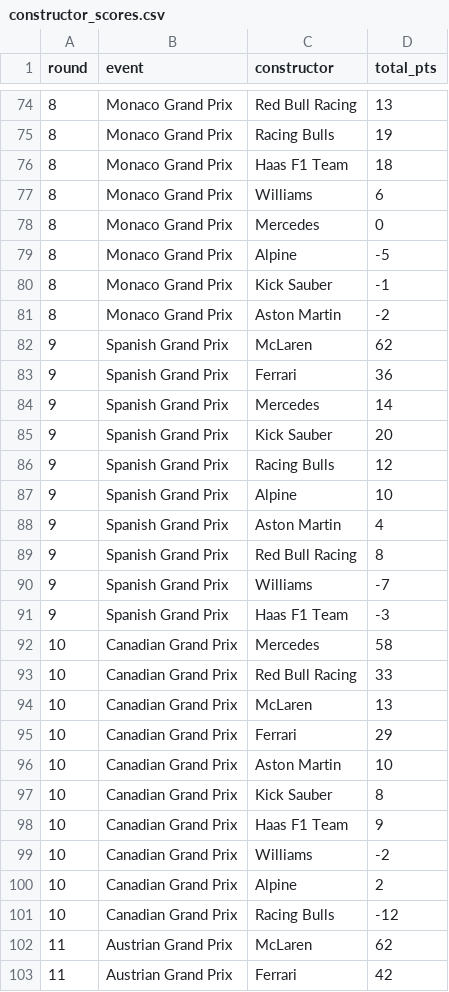
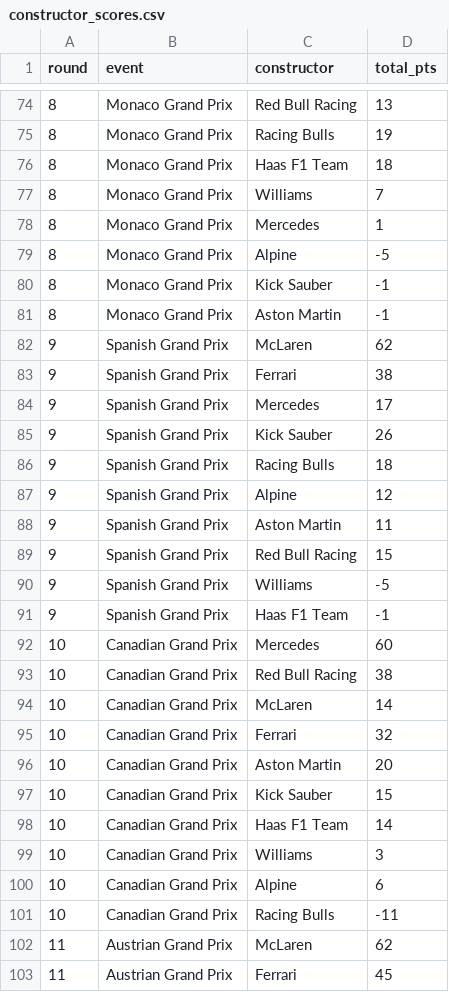
Before and after one commit to emsqrd/f1fantasyapp, a CSV file: docs/research/fantasy-rules/scripts/output/2025/constructor_scores.csv, drawn as a sheet; only a part is shown, gaps mark what is left out; the diff covers the shown part only.

```diff
--- a/docs/research/fantasy-rules/scripts/output/2025/constructor_scores.csv
+++ b/docs/research/fantasy-rules/scripts/output/2025/constructor_scores.csv
@@ -76,28 +76,28 @@ round,event,constructor,total_pts
 8,Monaco Grand Prix,Haas F1 Team,18
-8,Monaco Grand Prix,Williams,6
-8,Monaco Grand Prix,Mercedes,0
+8,Monaco Grand Prix,Williams,7
+8,Monaco Grand Prix,Mercedes,1
 8,Monaco Grand Prix,Alpine,-5
 8,Monaco Grand Prix,Kick Sauber,-1
-8,Monaco Grand Prix,Aston Martin,-2
+8,Monaco Grand Prix,Aston Martin,-1
 9,Spanish Grand Prix,McLaren,62
-9,Spanish Grand Prix,Ferrari,36
-9,Spanish Grand Prix,Mercedes,14
-9,Spanish Grand Prix,Kick Sauber,20
-9,Spanish Grand Prix,Racing Bulls,12
-9,Spanish Grand Prix,Alpine,10
-9,Spanish Grand Prix,Aston Martin,4
-9,Spanish Grand Prix,Red Bull Racing,8
-9,Spanish Grand Prix,Williams,-7
-9,Spanish Grand Prix,Haas F1 Team,-3
-10,Canadian Grand Prix,Mercedes,58
-10,Canadian Grand Prix,Red Bull Racing,33
-10,Canadian Grand Prix,McLaren,13
-10,Canadian Grand Prix,Ferrari,29
-10,Canadian Grand Prix,Aston Martin,10
-10,Canadian Grand Prix,Kick Sauber,8
-10,Canadian Grand Prix,Haas F1 Team,9
-10,Canadian Grand Prix,Williams,-2
-10,Canadian Grand Prix,Alpine,2
-10,Canadian Grand Prix,Racing Bulls,-12
+9,Spanish Grand Prix,Ferrari,38
+9,Spanish Grand Prix,Mercedes,17
+9,Spanish Grand Prix,Kick Sauber,26
+9,Spanish Grand Prix,Racing Bulls,18
+9,Spanish Grand Prix,Alpine,12
+9,Spanish Grand Prix,Aston Martin,11
+9,Spanish Grand Prix,Red Bull Racing,15
+9,Spanish Grand Prix,Williams,-5
+9,Spanish Grand Prix,Haas F1 Team,-1
+10,Canadian Grand Prix,Mercedes,60
+10,Canadian Grand Prix,Red Bull Racing,38
+10,Canadian Grand Prix,McLaren,14
+10,Canadian Grand Prix,Ferrari,32
+10,Canadian Grand Prix,Aston Martin,20
+10,Canadian Grand Prix,Kick Sauber,15
+10,Canadian Grand Prix,Haas F1 Team,14
+10,Canadian Grand Prix,Williams,3
+10,Canadian Grand Prix,Alpine,6
+10,Canadian Grand Prix,Racing Bulls,-11
 11,Austrian Grand Prix,McLaren,62
-11,Austrian Grand Prix,Ferrari,42
+11,Austrian Grand Prix,Ferrari,45
```
Also changed, not shown: 177 edited cells elsewhere in this file, docs/research/fantasy-rules/scripts/output/2025/driver_scores.csv, docs/research/fantasy-rules/scripts/output/2025/season_constructor_totals.csv, 10 other files.
